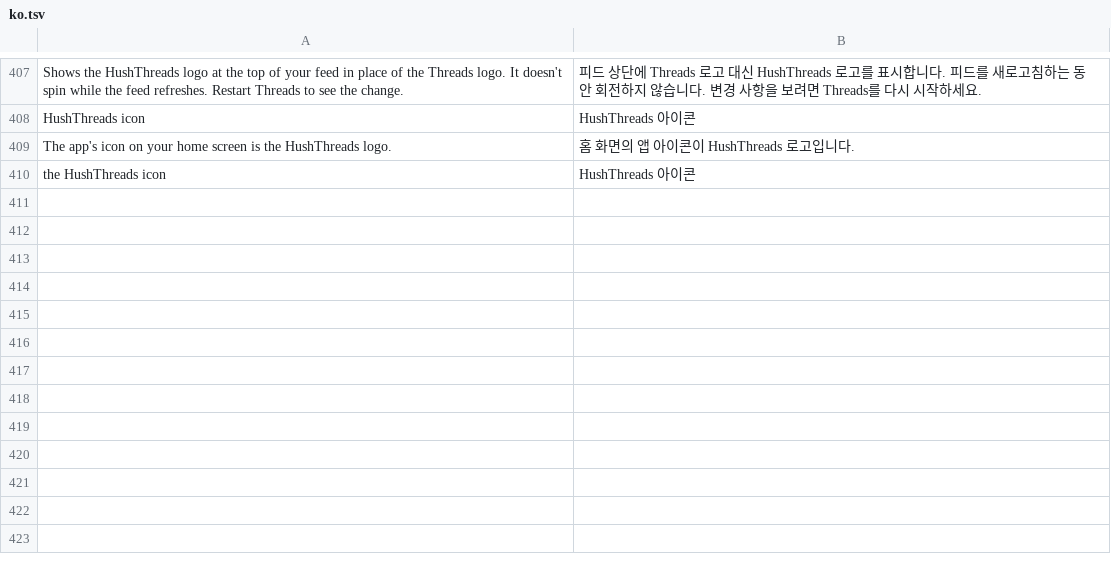
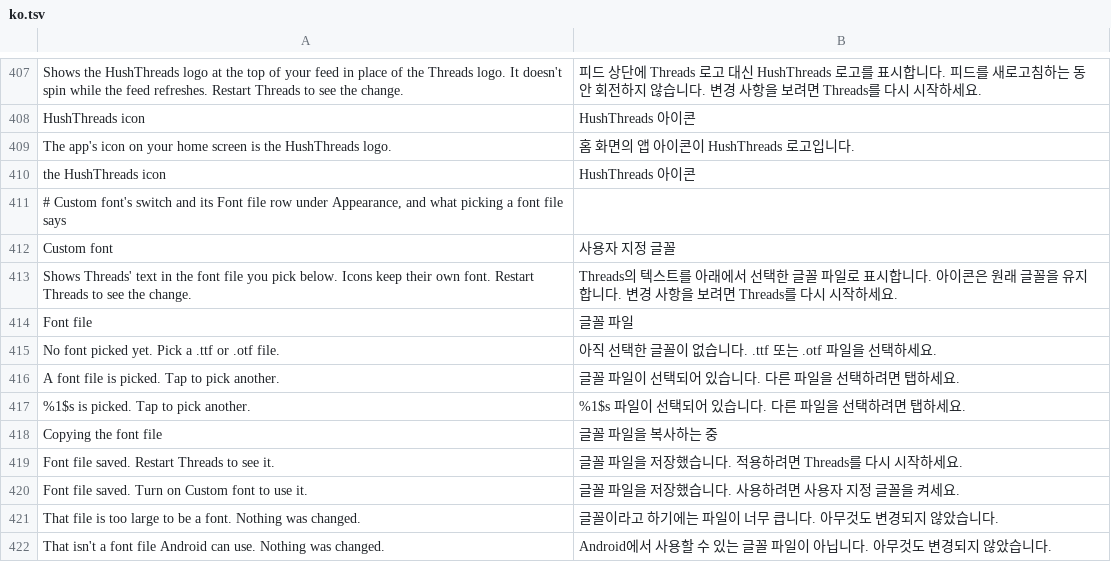
Before and after one commit to SysAdminDoc/HushThreads, a TSV file: extensions/shared/library/src/main/l10n/ko.tsv, drawn as a sheet; only a part is shown, gaps mark what is left out.

Commit message:
feat: Custom font
A switch under Appearance and a Font file row let you show Threads' text in a .ttf or .otf you
pick. Threads' TypefaceRepository hands every text font it loads to the extension right after
the load, so Threads' own weight and style carry over. Icon fonts are left alone.

Refs #28

```diff
--- a/extensions/shared/library/src/main/l10n/ko.tsv
+++ b/extensions/shared/library/src/main/l10n/ko.tsv
@@ -410 +410,13 @@ The app's icon on your home screen is the HushThreads logo.	홈 화면의 앱
 the HushThreads icon	HushThreads 아이콘
+# Custom font's switch and its Font file row under Appearance, and what picking a font file says
+Custom font	사용자 지정 글꼴
+Shows Threads' text in the font file you pick below. Icons keep their own font. Restart Threads to see the change.	Threads의 텍스트를 아래에서 선택한 글꼴 파일로 표시합니다. 아이콘은 원래 글꼴을 유지합니다. 변경 사항을 보려면 Threads를 다시 시작하세요.
+Font file	글꼴 파일
+No font picked yet. Pick a .ttf or .otf file.	아직 선택한 글꼴이 없습니다. .ttf 또는 .otf 파일을 선택하세요.
+A font file is picked. Tap to pick another.	글꼴 파일이 선택되어 있습니다. 다른 파일을 선택하려면 탭하세요.
+%1$s is picked. Tap to pick another.	%1$s 파일이 선택되어 있습니다. 다른 파일을 선택하려면 탭하세요.
+Copying the font file	글꼴 파일을 복사하는 중
+Font file saved. Restart Threads to see it.	글꼴 파일을 저장했습니다. 적용하려면 Threads를 다시 시작하세요.
+Font file saved. Turn on Custom font to use it.	글꼴 파일을 저장했습니다. 사용하려면 사용자 지정 글꼴을 켜세요.
+That file is too large to be a font. Nothing was changed.	글꼴이라고 하기에는 파일이 너무 큽니다. 아무것도 변경되지 않았습니다.
+That isn't a font file Android can use. Nothing was changed.	Android에서 사용할 수 있는 글꼴 파일이 아닙니다. 아무것도 변경되지 않았습니다.
```
Also changed, not shown: extensions/shared/library/src/main/l10n/de.tsv, extensions/shared/library/src/main/l10n/es.tsv, 28 other files.
